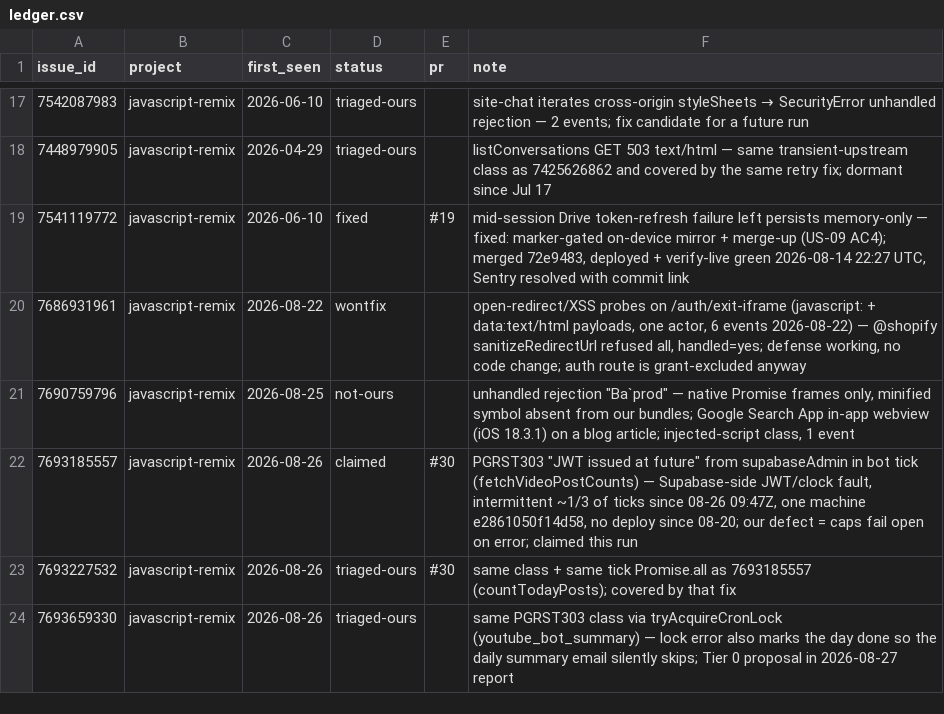
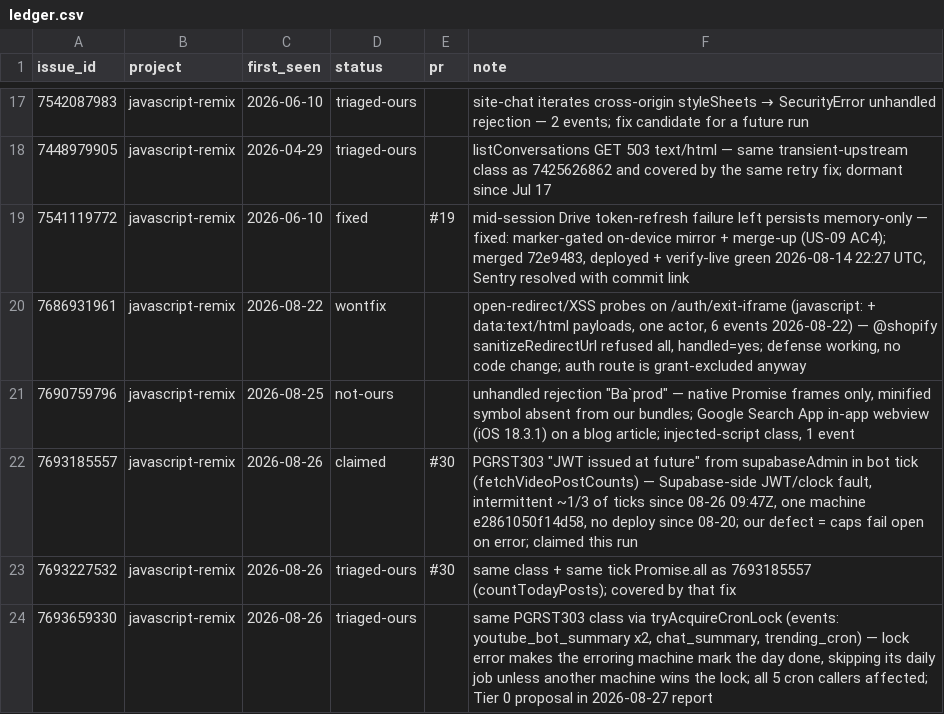
Before and after one commit to DrBradStanfield/roadmap, a CSV file: docs/loops/sentry-fix/ledger.csv, drawn as a sheet; only a part is shown, gaps mark what is left out.

```diff
--- a/docs/loops/sentry-fix/ledger.csv
+++ b/docs/loops/sentry-fix/ledger.csv
@@ -23,2 +23,2 @@ issue_id,project,first_seen,status,pr,note
 7693227532,javascript-remix,2026-08-26,triaged-ours,#30,"same class + same tick Promise.all as 7693185557 (countTodayPosts); covered by that fix"
-7693659330,javascript-remix,2026-08-26,triaged-ours,,"same PGRST303 class via tryAcquireCronLock (youtube_bot_summary) — lock error also marks the day done so the daily summary email silently skips; Tier 0 proposal in 2026-08-27 report"
+7693659330,javascript-remix,2026-08-26,triaged-ours,,"same PGRST303 class via tryAcquireCronLock (events: youtube_bot_summary x2, chat_summary, trending_cron) — lock error makes the erroring machine mark the day done, skipping its daily job unless another machine wins the lock; all 5 cron callers affected; Tier 0 proposal in 2026-08-27 report"
```
Also changed, not shown: 1 other file.
